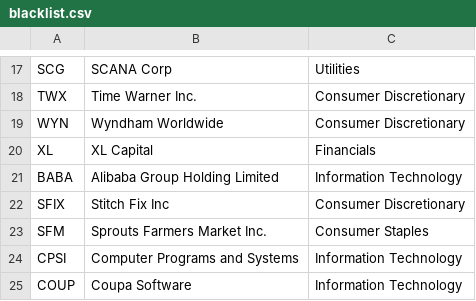
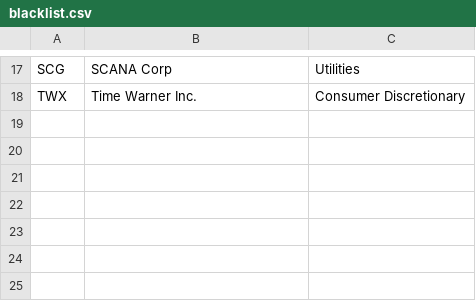
Before and after one commit to pmantini/FE_Stock_list, a CSV file: blacklist.csv, drawn as a sheet; only a part is shown, gaps mark what is left out; the diff names each change by its address in the sheet, - before the commit and + after, or states it on an @@ line.

Commit message:
Update blacklist.csv

```diff
--- a/blacklist.csv
+++ b/blacklist.csv
-row 19: WYN | Wyndham Worldwide | Consumer Discretionary
-row 20: XL | XL Capital | Financials
-row 21: BABA | Alibaba Group Holding Limited | Information Technology
-row 22: SFIX | Stitch Fix Inc | Consumer Discretionary
-row 23: SFM | Sprouts Farmers Market Inc. | Consumer Staples
-row 24: CPSI | Computer Programs and Systems | Information Technology
-row 25: COUP | Coupa Software | Information Technology
```
